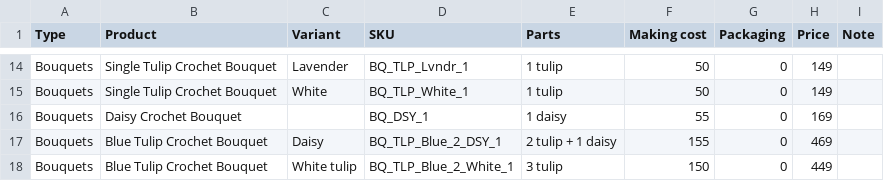
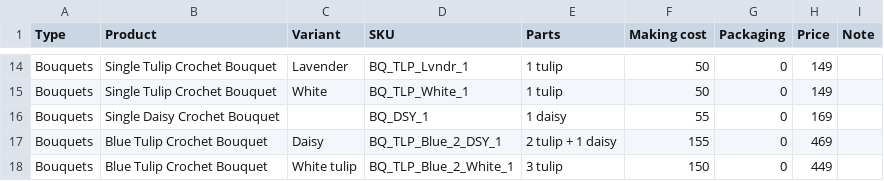
Before and after one commit to raushansinghdev/yarnbasket-shopify, a CSV file: tools/catalog/prices.csv, drawn as a sheet; only a part is shown, gaps mark what is left out; the diff covers the shown part only.

```diff
--- a/tools/catalog/prices.csv
+++ b/tools/catalog/prices.csv
@@ -15,3 +15,3 @@ Bouquets,Single Tulip Crochet Bouquet,Lavender,BQ_TLP_Lvndr_1,1 tulip,50,0,149,
 Bouquets,Single Tulip Crochet Bouquet,White,BQ_TLP_White_1,1 tulip,50,0,149,
-Bouquets,Daisy Crochet Bouquet,,BQ_DSY_1,1 daisy,55,0,169,
+Bouquets,Single Daisy Crochet Bouquet,,BQ_DSY_1,1 daisy,55,0,169,
 Bouquets,Blue Tulip Crochet Bouquet,Daisy,BQ_TLP_Blue_2_DSY_1,2 tulip + 1 daisy,155,0,469,
```
Also changed, not shown: 12 edited cells elsewhere in this file, 2 other files.
